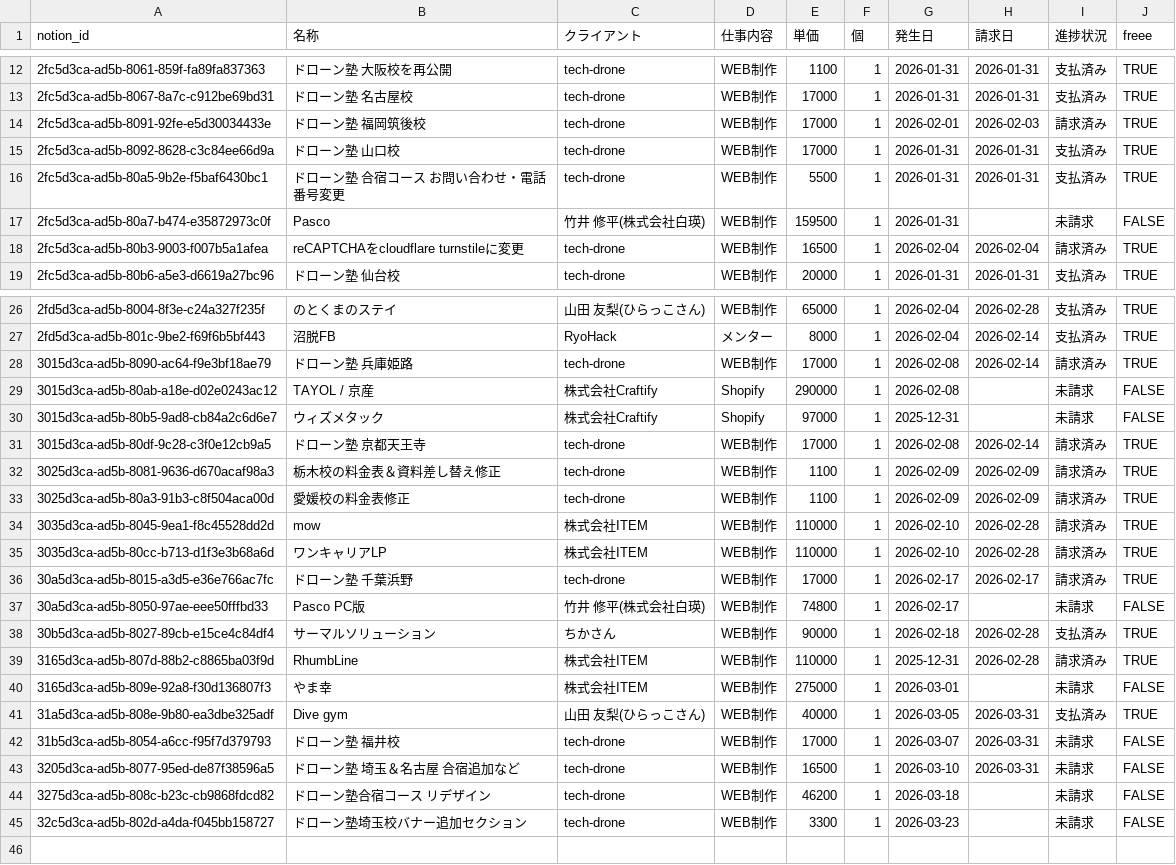
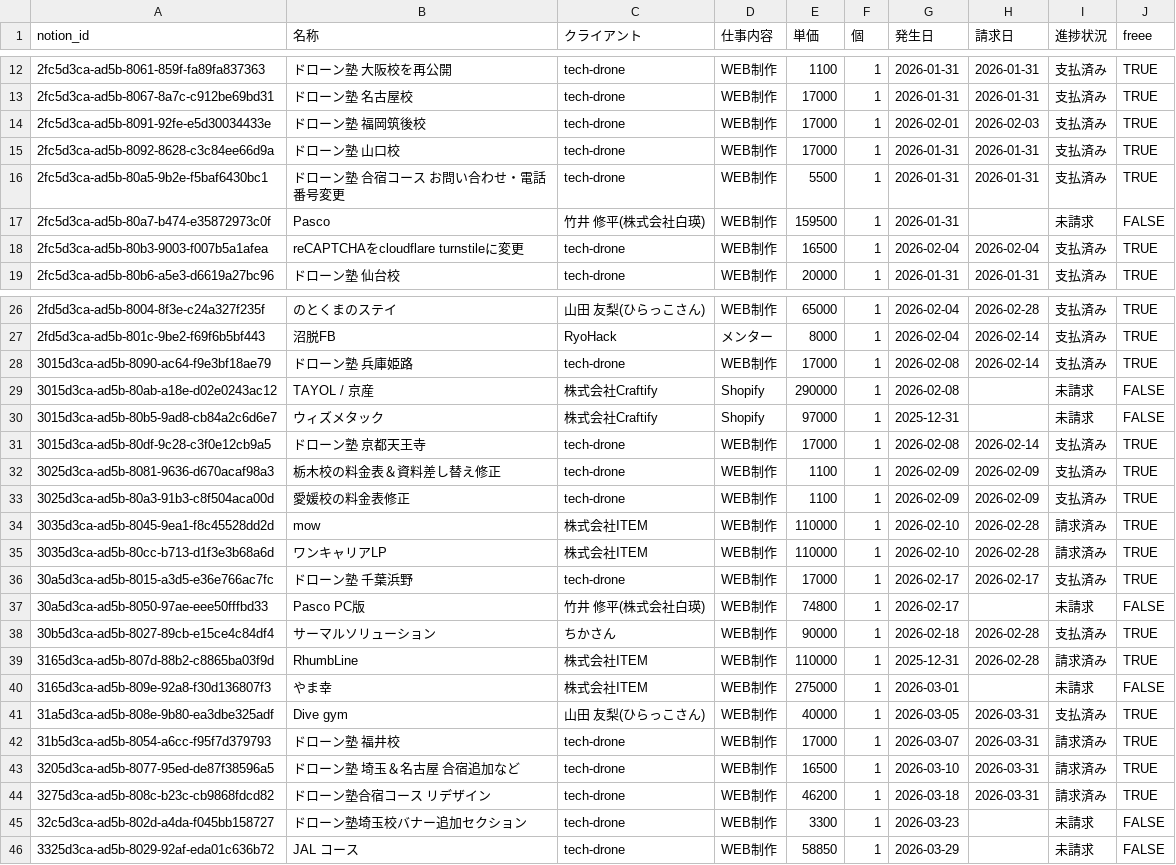
Before and after one commit to konkaicode/sukilab-company, a CSV file: .company/accounting/revenue.csv, drawn as a sheet; only a part is shown, gaps mark what is left out; the diff covers the shown part only.

```diff
--- a/.company/accounting/revenue.csv
+++ b/.company/accounting/revenue.csv
@@ -13,3 +13,3 @@ notion_id,名称,クライアント,仕事内容,単価,個,発生日,請求日,
 2fc5d3ca-ad5b-8067-8a7c-c912be69bd31,ドローン塾 名古屋校,tech-drone,WEB制作,17000,1,2026-01-31,2026-01-31,支払済み,TRUE
-2fc5d3ca-ad5b-8091-92fe-e5d30034433e,ドローン塾 福岡筑後校,tech-drone,WEB制作,17000,1,2026-02-01,2026-02-03,請求済み,TRUE
+2fc5d3ca-ad5b-8091-92fe-e5d30034433e,ドローン塾 福岡筑後校,tech-drone,WEB制作,17000,1,2026-02-01,2026-02-03,支払済み,TRUE
 2fc5d3ca-ad5b-8092-8628-c3c84ee66d9a,ドローン塾 山口校,tech-drone,WEB制作,17000,1,2026-01-31,2026-01-31,支払済み,TRUE
@@ -17,3 +17,3 @@ notion_id,名称,クライアント,仕事内容,単価,個,発生日,請求日,
 2fc5d3ca-ad5b-80a7-b474-e35872973c0f,Pasco,竹井 修平(株式会社白瑛),WEB制作,159500,1,2026-01-31,,未請求,FALSE
-2fc5d3ca-ad5b-80b3-9003-f007b5a1afea,reCAPTCHAをcloudflare turnstileに変更,tech-drone,WEB制作,16500,1,2026-02-04,2026-02-04,請求済み,TRUE
+2fc5d3ca-ad5b-80b3-9003-f007b5a1afea,reCAPTCHAをcloudflare turnstileに変更,tech-drone,WEB制作,16500,1,2026-02-04,2026-02-04,支払済み,TRUE
 2fc5d3ca-ad5b-80b6-a5e3-d6619a27bc96,ドローン塾 仙台校,tech-drone,WEB制作,20000,1,2026-01-31,2026-01-31,支払済み,TRUE
@@ -27,11 +27,11 @@ notion_id,名称,クライアント,仕事内容,単価,個,発生日,請求日,
 2fd5d3ca-ad5b-801c-9be2-f69f6b5bf443,沼脱FB,RyoHack,メンター,8000,1,2026-02-04,2026-02-14,支払済み,TRUE
-3015d3ca-ad5b-8090-ac64-f9e3bf18ae79,ドローン塾 兵庫姫路,tech-drone,WEB制作,17000,1,2026-02-08,2026-02-14,請求済み,TRUE
+3015d3ca-ad5b-8090-ac64-f9e3bf18ae79,ドローン塾 兵庫姫路,tech-drone,WEB制作,17000,1,2026-02-08,2026-02-14,支払済み,TRUE
 3015d3ca-ad5b-80ab-a18e-d02e0243ac12,TAYOL / 京産,株式会社Craftify,Shopify,290000,1,2026-02-08,,未請求,FALSE
 3015d3ca-ad5b-80b5-9ad8-cb84a2c6d6e7,ウィズメタック,株式会社Craftify,Shopify,97000,1,2025-12-31,,未請求,FALSE
-3015d3ca-ad5b-80df-9c28-c3f0e12cb9a5,ドローン塾 京都天王寺,tech-drone,WEB制作,17000,1,2026-02-08,2026-02-14,請求済み,TRUE
-3025d3ca-ad5b-8081-9636-d670acaf98a3,栃木校の料金表＆資料差し替え修正,tech-drone,WEB制作,1100,1,2026-02-09,2026-02-09,請求済み,TRUE
-3025d3ca-ad5b-80a3-91b3-c8f504aca00d,愛媛校の料金表修正,tech-drone,WEB制作,1100,1,2026-02-09,2026-02-09,請求済み,TRUE
+3015d3ca-ad5b-80df-9c28-c3f0e12cb9a5,ドローン塾 京都天王寺,tech-drone,WEB制作,17000,1,2026-02-08,2026-02-14,支払済み,TRUE
+3025d3ca-ad5b-8081-9636-d670acaf98a3,栃木校の料金表＆資料差し替え修正,tech-drone,WEB制作,1100,1,2026-02-09,2026-02-09,支払済み,TRUE
+3025d3ca-ad5b-80a3-91b3-c8f504aca00d,愛媛校の料金表修正,tech-drone,WEB制作,1100,1,2026-02-09,2026-02-09,支払済み,TRUE
 3035d3ca-ad5b-8045-9ea1-f8c45528dd2d,mow,株式会社ITEM,WEB制作,110000,1,2026-02-10,2026-02-28,請求済み,TRUE
 3035d3ca-ad5b-80cc-b713-d1f3e3b68a6d,ワンキャリアLP,株式会社ITEM,WEB制作,110000,1,2026-02-10,2026-02-28,請求済み,TRUE
-30a5d3ca-ad5b-8015-a3d5-e36e766ac7fc,ドローン塾 千葉浜野,tech-drone,WEB制作,17000,1,2026-02-17,2026-02-17,請求済み,TRUE
+30a5d3ca-ad5b-8015-a3d5-e36e766ac7fc,ドローン塾 千葉浜野,tech-drone,WEB制作,17000,1,2026-02-17,2026-02-17,支払済み,TRUE
 30a5d3ca-ad5b-8050-97ae-eee50fffbd33,Pasco PC版,竹井 修平(株式会社白瑛),WEB制作,74800,1,2026-02-17,,未請求,FALSE
@@ -41,5 +41,6 @@ notion_id,名称,クライアント,仕事内容,単価,個,発生日,請求日,
 31a5d3ca-ad5b-808e-9b80-ea3dbe325adf,Dive gym,山田 友梨(ひらっこさん),WEB制作,40000,1,2026-03-05,2026-03-31,支払済み,TRUE
-31b5d3ca-ad5b-8054-a6cc-f95f7d379793,ドローン塾 福井校,tech-drone,WEB制作,17000,1,2026-03-07,2026-03-31,未請求,FALSE
-3205d3ca-ad5b-8077-95ed-de87f38596a5,ドローン塾 埼玉＆名古屋 合宿追加など,tech-drone,WEB制作,16500,1,2026-03-10,2026-03-31,未請求,FALSE
-3275d3ca-ad5b-808c-b23c-cb9868fdcd82,ドローン塾合宿コース リデザイン,tech-drone,WEB制作,46200,1,2026-03-18,,未請求,FALSE
+31b5d3ca-ad5b-8054-a6cc-f95f7d379793,ドローン塾 福井校,tech-drone,WEB制作,17000,1,2026-03-07,2026-03-31,請求済み,TRUE
+3205d3ca-ad5b-8077-95ed-de87f38596a5,ドローン塾 埼玉＆名古屋 合宿追加など,tech-drone,WEB制作,16500,1,2026-03-10,2026-03-31,請求済み,TRUE
+3275d3ca-ad5b-808c-b23c-cb9868fdcd82,ドローン塾合宿コース リデザイン,tech-drone,WEB制作,46200,1,2026-03-18,2026-03-31,請求済み,TRUE
 32c5d3ca-ad5b-802d-a4da-f045bb158727,ドローン塾埼玉校バナー追加セクション,tech-drone,WEB制作,3300,1,2026-03-23,,未請求,FALSE
+3325d3ca-ad5b-8029-92af-eda01c636b72,JAL コース,tech-drone,WEB制作,58850,1,2026-03-29,,未請求,FALSE
```
Also changed, not shown: 1 edited cell elsewhere in this file, 15 other files.
